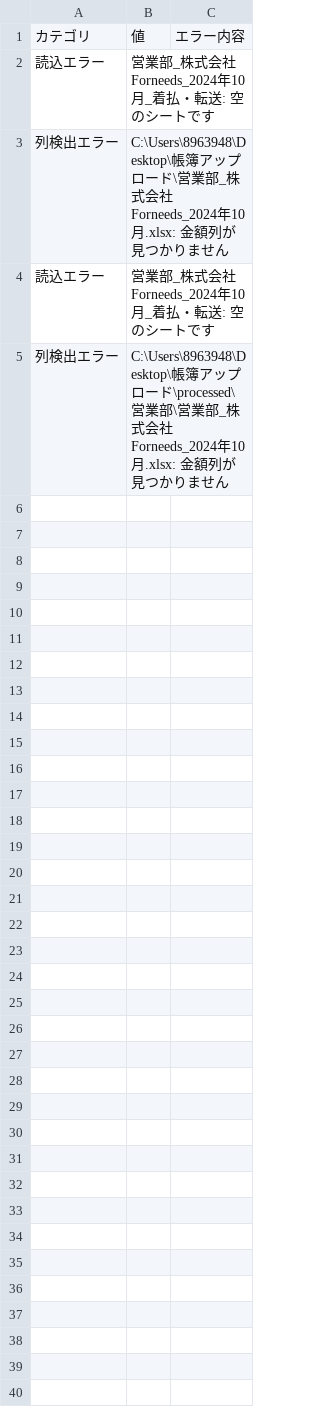
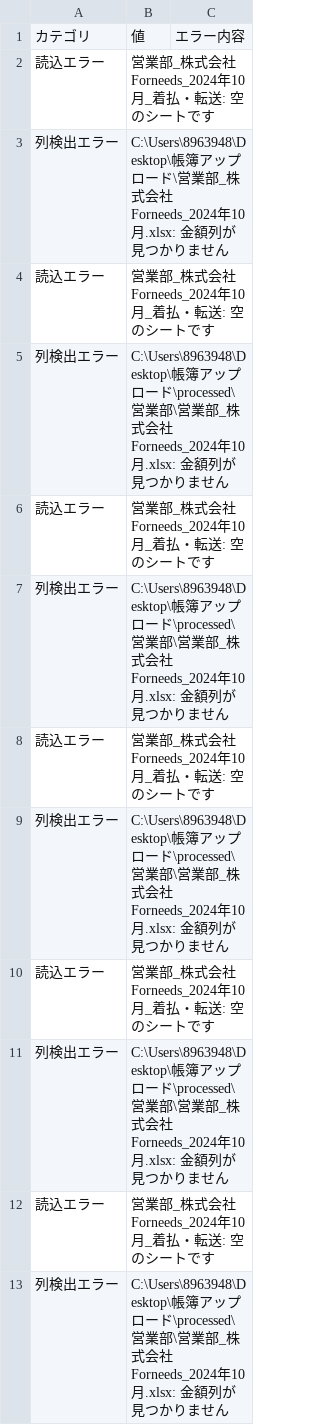
Before and after one commit to reokatogit/keiri, a CSV file: logs/unmatched.csv, drawn as a sheet.

```diff
--- a/logs/unmatched.csv
+++ b/logs/unmatched.csv
@@ -5 +5,9 @@
 列検出エラー,C:\Users\8963948\Desktop\帳簿アップロード\processed\営業部\営業部_株式会社Forneeds_2024年10月.xlsx: 金額列が見つかりません,
+読込エラー,営業部_株式会社Forneeds_2024年10月_着払・転送: 空のシートです,
+列検出エラー,C:\Users\8963948\Desktop\帳簿アップロード\processed\営業部\営業部_株式会社Forneeds_2024年10月.xlsx: 金額列が見つかりません,
+読込エラー,営業部_株式会社Forneeds_2024年10月_着払・転送: 空のシートです,
+列検出エラー,C:\Users\8963948\Desktop\帳簿アップロード\processed\営業部\営業部_株式会社Forneeds_2024年10月.xlsx: 金額列が見つかりません,
+読込エラー,営業部_株式会社Forneeds_2024年10月_着払・転送: 空のシートです,
+列検出エラー,C:\Users\8963948\Desktop\帳簿アップロード\processed\営業部\営業部_株式会社Forneeds_2024年10月.xlsx: 金額列が見つかりません,
+読込エラー,営業部_株式会社Forneeds_2024年10月_着払・転送: 空のシートです,
+列検出エラー,C:\Users\8963948\Desktop\帳簿アップロード\processed\営業部\営業部_株式会社Forneeds_2024年10月.xlsx: 金額列が見つかりません,
```
Also changed, not shown: keiriver2/mapping_store.csv, 4 other files.
